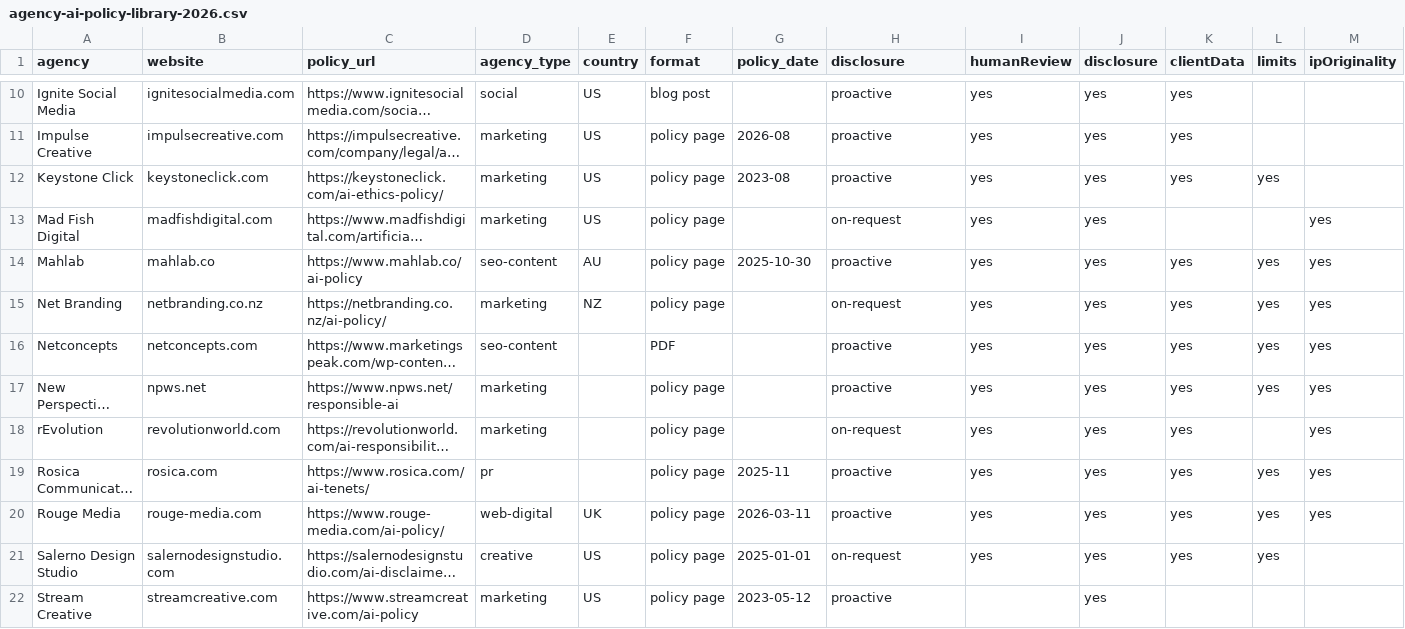
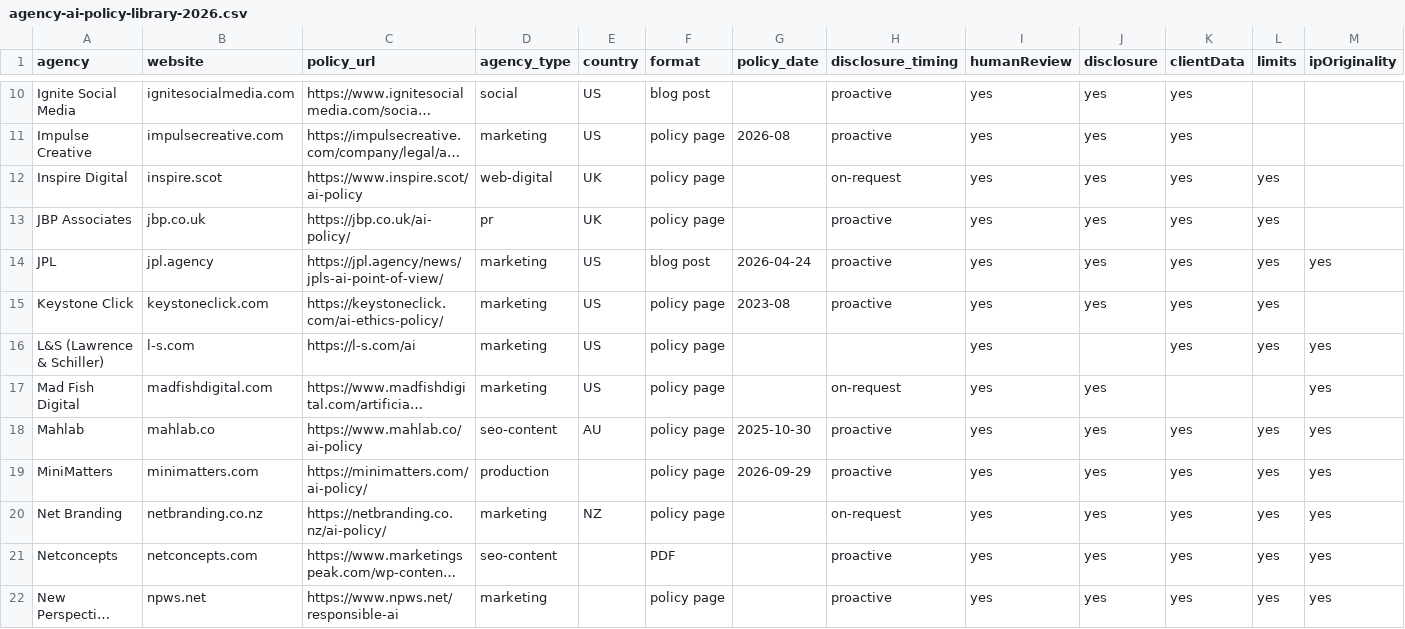
Before and after one commit to bigpipe-agency/agency-ai-terms, a CSV file: research/agency-ai-policy-library-2026.csv, drawn as a sheet; only a part is shown, gaps mark what is left out; the shorter side is filled out with more unchanged rows; long unchanged cells end in …; rows hold the shown columns only; the diff covers the shown part only; the diff names each change by its address in the sheet, - before the commit and + after, or states it on an @@ line.

Commit message:
Library CSV: 37 policies; rename the policy-level disclosure column to disclosure_timing

```diff
--- a/research/agency-ai-policy-library-2026.csv
+++ b/research/agency-ai-policy-library-2026.csv
-H1: disclosure
+H1: disclosure_timing
+row 12: Inspire Digital | inspire.scot | https://www.inspire.scot/ai-policy | web-digital | UK | policy page |  | on-request | yes | yes | yes | yes
+row 13: JBP Associates | jbp.co.uk | https://jbp.co.uk/ai-policy/ | pr | UK | policy page |  | proactive | yes | yes | yes | yes
+row 14: JPL | jpl.agency | https://jpl.agency/news/jpls-ai-point-of-view/ | marketing | US | blog post | 2026-04-24 | proactive | yes | yes | yes | yes | yes
+row 16: L&S (Lawrence & Schiller) | l-s.com | https://l-s.com/ai | marketing | US | policy page |  |  | yes |  | yes | yes | yes
+row 19: MiniMatters | minimatters.com | https://minimatters.com/ai-policy/ | production |  | policy page | 2026-09-29 | proactive | yes | yes | yes | yes | yes
```
Also changed, not shown: 3 added rows elsewhere in this file.
